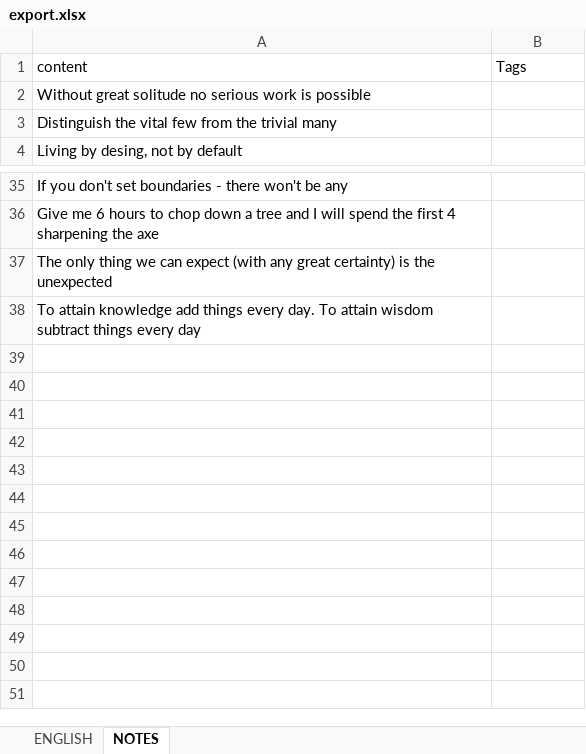
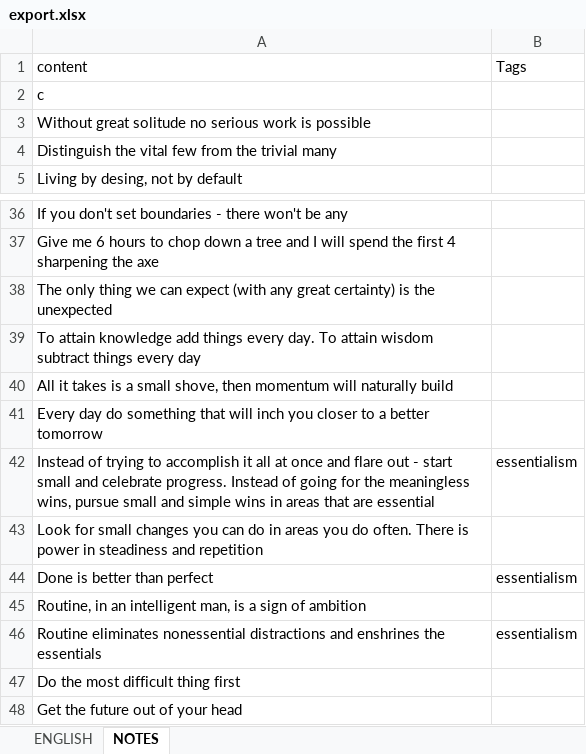
Before and after one commit to ArzamastsevOleksandr/booster-command-line, an Excel workbook: export.xlsx, sheet NOTES, drawn as a sheet; only a part is shown, gaps mark what is left out; values as stored, in another font and other column widths than the file's, no borders; the diff names each change by its address in the sheet, - before the commit and + after, or states it on an @@ line.

```diff
--- a/export.xlsx (sheet NOTES)
+++ b/export.xlsx (sheet NOTES)
+row 2: c
+row 40: All it takes is a small shove, then momentum will naturally build
+row 41: Every day do something that will inch you closer to a better tomorrow
+row 42: Instead of trying to accomplish it all at once and flare out - start small and celebrate progress. Instead of going for the meaningless wins, pursue small and simple wins in areas that are essential | essentialism
+row 43: Look for small changes you can do in areas you do often. There is power in steadiness and repetition
+row 44: Done is better than perfect | essentialism
+row 45: Routine, in an intelligent man, is a sign of ambition
+row 46: Routine eliminates nonessential distractions and enshrines the essentials | essentialism
+row 47: Do the most difficult thing first
+row 48: Get the future out of your head
```
Also changed, not shown: sheet ENGLISH, 17 other files.
